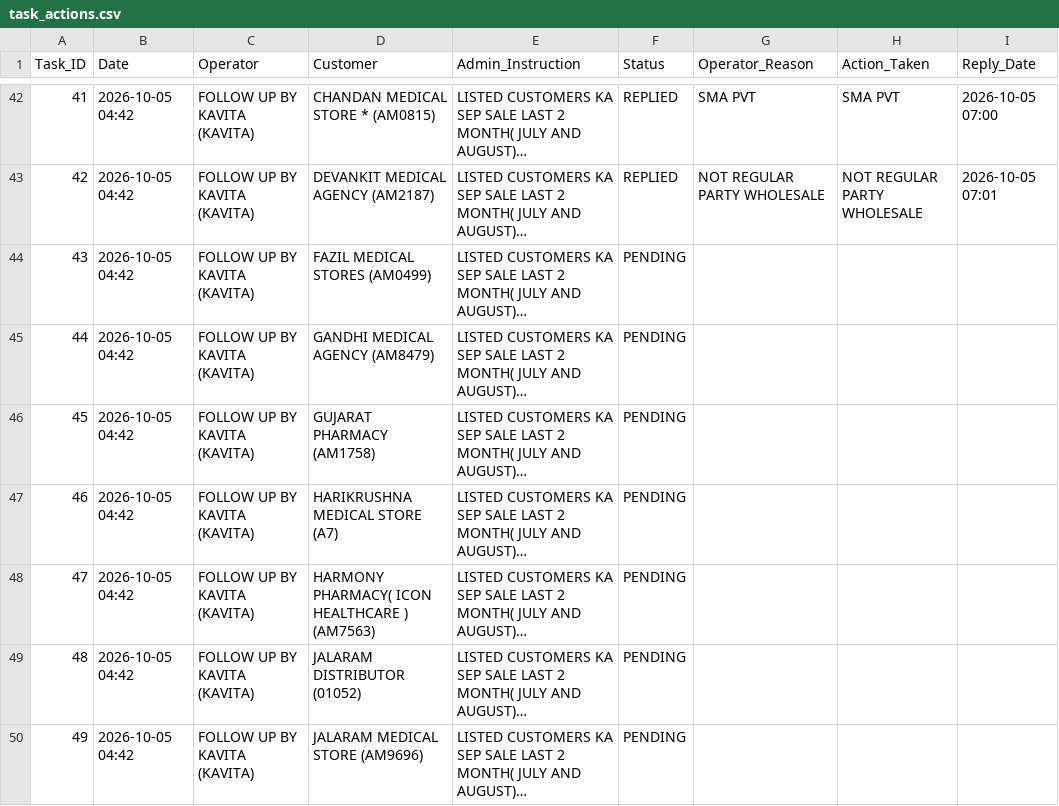
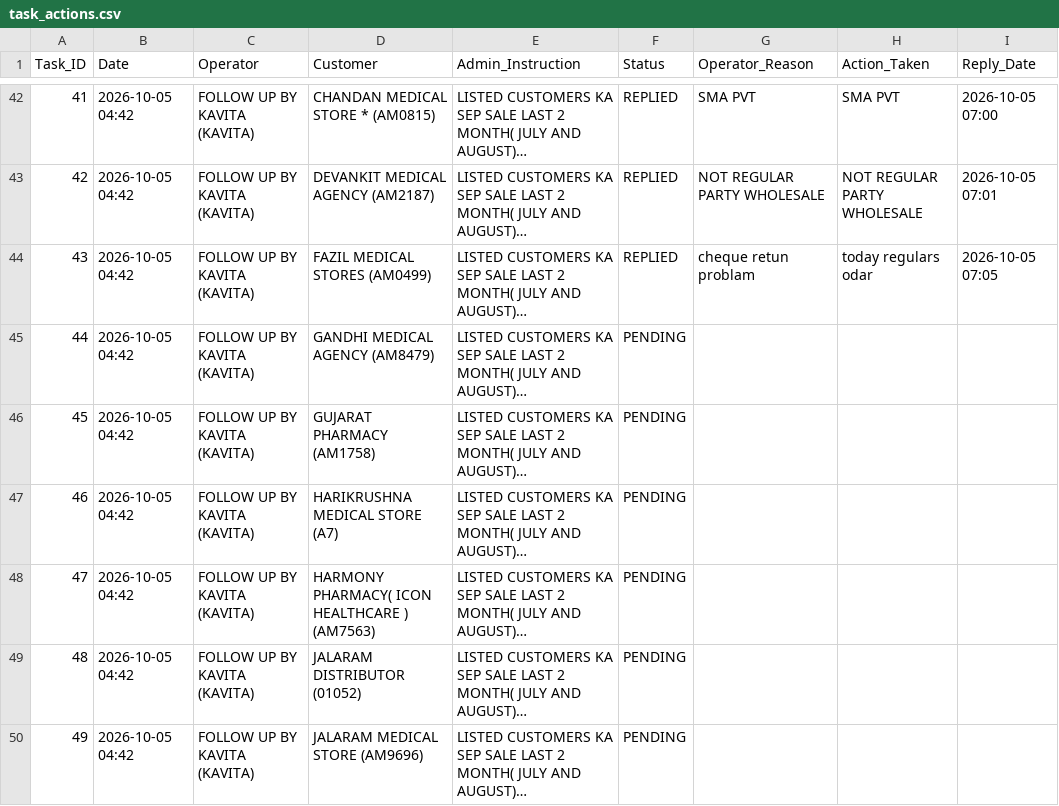
Before and after one commit to ravi26misra-a11y/sales-ai-app, a CSV file: task_actions.csv, drawn as a sheet; only a part is shown, gaps mark what is left out; long unchanged cells end in …; the diff names each change by its address in the sheet, - before the commit and + after, or states it on an @@ line.

Commit message:
Update task actions permanent sync

```diff
--- a/task_actions.csv
+++ b/task_actions.csv
-F44 (Status): PENDING
+F44 (Status): REPLIED
-G44 (Operator_Reason): (empty)
+G44 (Operator_Reason): cheque retun problam
-H44 (Action_Taken): (empty)
+H44 (Action_Taken): today regulars odar
-I44 (Reply_Date): (empty)
+I44 (Reply_Date): 2026-10-05 07:05
```
